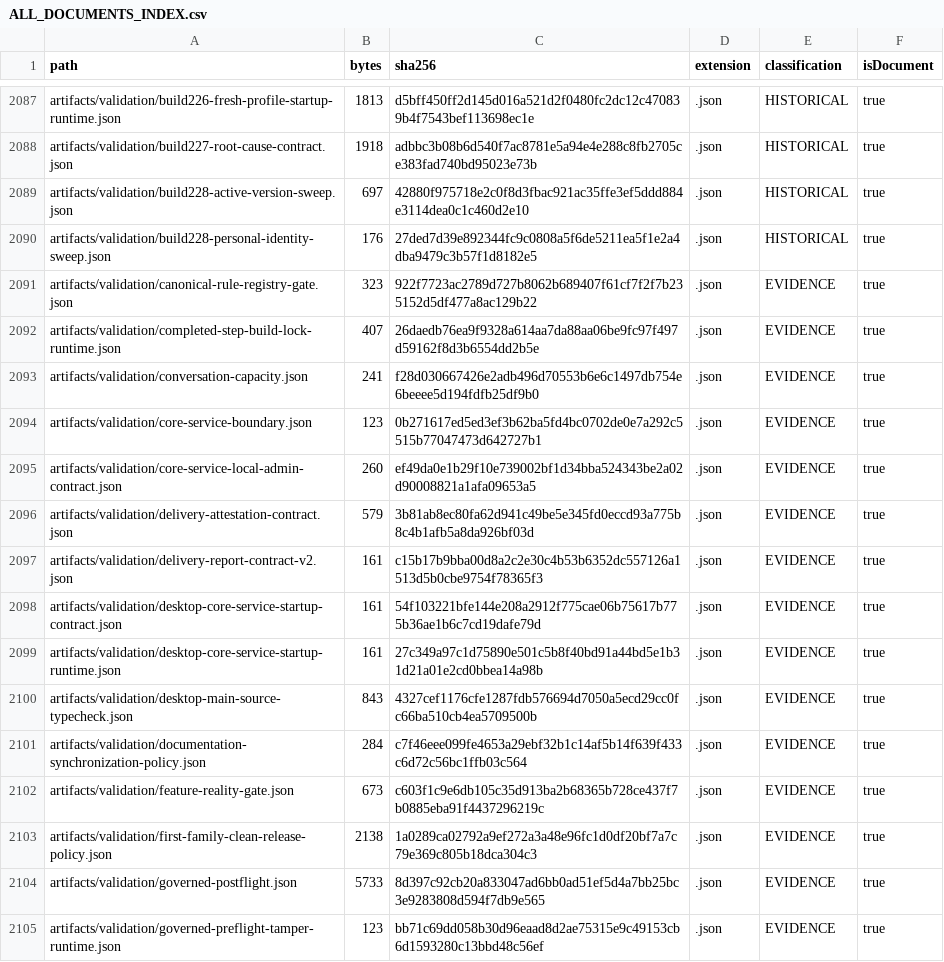
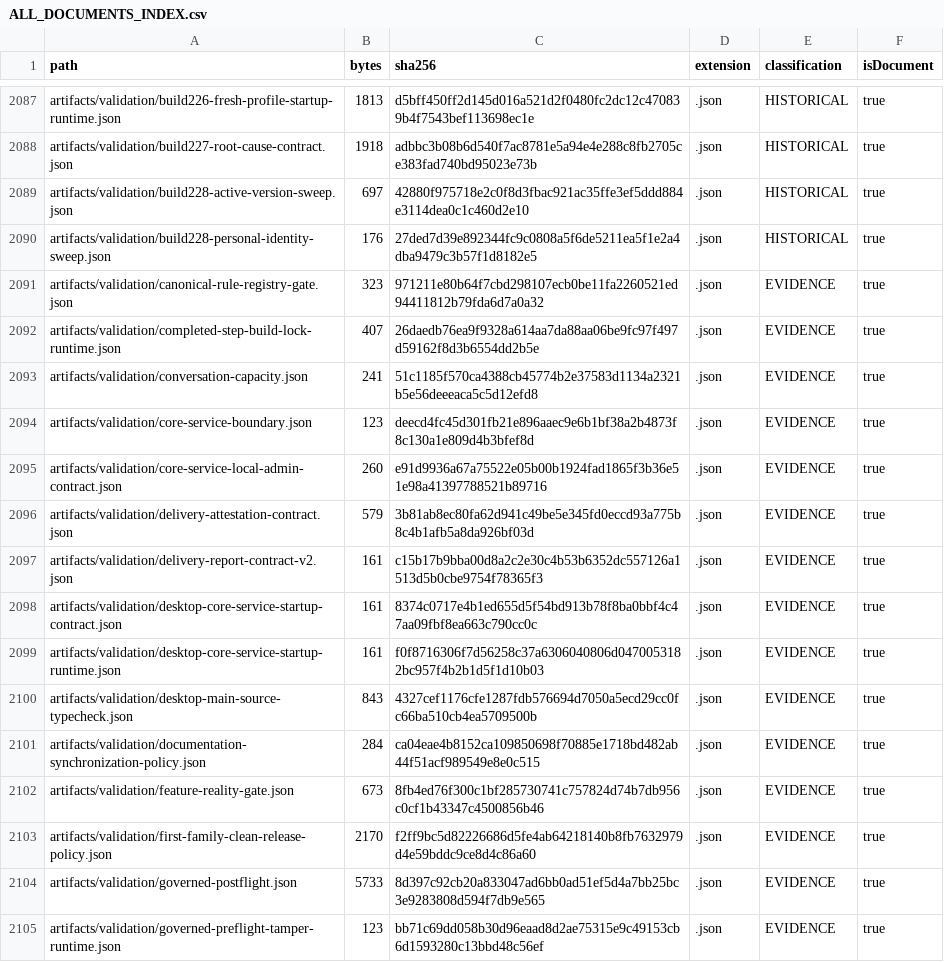
Before and after one commit to hsynmyssrgl/Anadolu-Parsi-AYM, a CSV file: artifacts/manifests/ALL_DOCUMENTS_INDEX.csv, drawn as a sheet; only a part is shown, gaps mark what is left out; the diff covers the shown part only.

```diff
--- a/artifacts/manifests/ALL_DOCUMENTS_INDEX.csv
+++ b/artifacts/manifests/ALL_DOCUMENTS_INDEX.csv
@@ -2090,15 +2090,15 @@ artifacts/validation/build228-active-version-sweep.json,697,42880f975718e2c0f8d3
 artifacts/validation/build228-personal-identity-sweep.json,176,27ded7d39e892344fc9c0808a5f6de5211ea5f1e2a4dba9479c3b57f1d8182e5,.json,HISTORICAL,true
-artifacts/validation/canonical-rule-registry-gate.json,323,922f7723ac2789d727b8062b689407f61cf7f2f7b235152d5df477a8ac129b22,.json,EVIDENCE,true
+artifacts/validation/canonical-rule-registry-gate.json,323,971211e80b64f7cbd298107ecb0be11fa2260521ed94411812b79fda6d7a0a32,.json,EVIDENCE,true
 artifacts/validation/completed-step-build-lock-runtime.json,407,26daedb76ea9f9328a614aa7da88aa06be9fc97f497d59162f8d3b6554dd2b5e,.json,EVIDENCE,true
-artifacts/validation/conversation-capacity.json,241,f28d030667426e2adb496d70553b6e6c1497db754e6beeee5d194fdfb25df9b0,.json,EVIDENCE,true
-artifacts/validation/core-service-boundary.json,123,0b271617ed5ed3ef3b62ba5fd4bc0702de0e7a292c5515b77047473d642727b1,.json,EVIDENCE,true
-artifacts/validation/core-service-local-admin-contract.json,260,ef49da0e1b29f10e739002bf1d34bba524343be2a02d90008821a1afa09653a5,.json,EVIDENCE,true
+artifacts/validation/conversation-capacity.json,241,51c1185f570ca4388cb45774b2e37583d1134a2321b5e56deeeaca5c5d12efd8,.json,EVIDENCE,true
+artifacts/validation/core-service-boundary.json,123,deecd4fc45d301fb21e896aaec9e6b1bf38a2b4873f8c130a1e809d4b3bfef8d,.json,EVIDENCE,true
+artifacts/validation/core-service-local-admin-contract.json,260,e91d9936a67a75522e05b00b1924fad1865f3b36e51e98a41397788521b89716,.json,EVIDENCE,true
 artifacts/validation/delivery-attestation-contract.json,579,3b81ab8ec80fa62d941c49be5e345fd0eccd93a775b8c4b1afb5a8da926bf03d,.json,EVIDENCE,true
 artifacts/validation/delivery-report-contract-v2.json,161,c15b17b9bba00d8a2c2e30c4b53b6352dc557126a1513d5b0cbe9754f78365f3,.json,EVIDENCE,true
-artifacts/validation/desktop-core-service-startup-contract.json,161,54f103221bfe144e208a2912f775cae06b75617b775b36ae1b6c7cd19dafe79d,.json,EVIDENCE,true
-artifacts/validation/desktop-core-service-startup-runtime.json,161,27c349a97c1d75890e501c5b8f40bd91a44bd5e1b31d21a01e2cd0bbea14a98b,.json,EVIDENCE,true
+artifacts/validation/desktop-core-service-startup-contract.json,161,8374c0717e4b1ed655d5f54bd913b78f8ba0bbf4c47aa09fbf8ea663c790cc0c,.json,EVIDENCE,true
+artifacts/validation/desktop-core-service-startup-runtime.json,161,f0f8716306f7d56258c37a6306040806d0470053182bc957f4b2b1d5f1d10b03,.json,EVIDENCE,true
 artifacts/validation/desktop-main-source-typecheck.json,843,4327cef1176cfe1287fdb576694d7050a5ecd29cc0fc66ba510cb4ea5709500b,.json,EVIDENCE,true
-artifacts/validation/documentation-synchronization-policy.json,284,c7f46eee099fe4653a29ebf32b1c14af5b14f639f433c6d72c56bc1ffb03c564,.json,EVIDENCE,true
-artifacts/validation/feature-reality-gate.json,673,c603f1c9e6db105c35d913ba2b68365b728ce437f7b0885eba91f4437296219c,.json,EVIDENCE,true
-artifacts/validation/first-family-clean-release-policy.json,2138,1a0289ca02792a9ef272a3a48e96fc1d0df20bf7a7c79e369c805b18dca304c3,.json,EVIDENCE,true
+artifacts/validation/documentation-synchronization-policy.json,284,ca04eae4b8152ca109850698f70885e1718bd482ab44f51acf989549e8e0c515,.json,EVIDENCE,true
+artifacts/validation/feature-reality-gate.json,673,8fb4ed76f300c1bf285730741c757824d74b7db956c0cf1b43347c4500856b46,.json,EVIDENCE,true
+artifacts/validation/first-family-clean-release-policy.json,2170,f2ff9bc5d82226686d5fe4ab64218140b8fb7632979d4e59bddc9ce8d4c86a60,.json,EVIDENCE,true
 artifacts/validation/governed-postflight.json,5733,8d397c92cb20a833047ad6bb0ad51ef5d4a7bb25bc3e9283808d594f7db9e565,.json,EVIDENCE,true
```
Also changed, not shown: 16 edited cells elsewhere in this file, artifacts/manifests/PROJECT_ARTIFACT_INDEX.csv, 12 other files.
